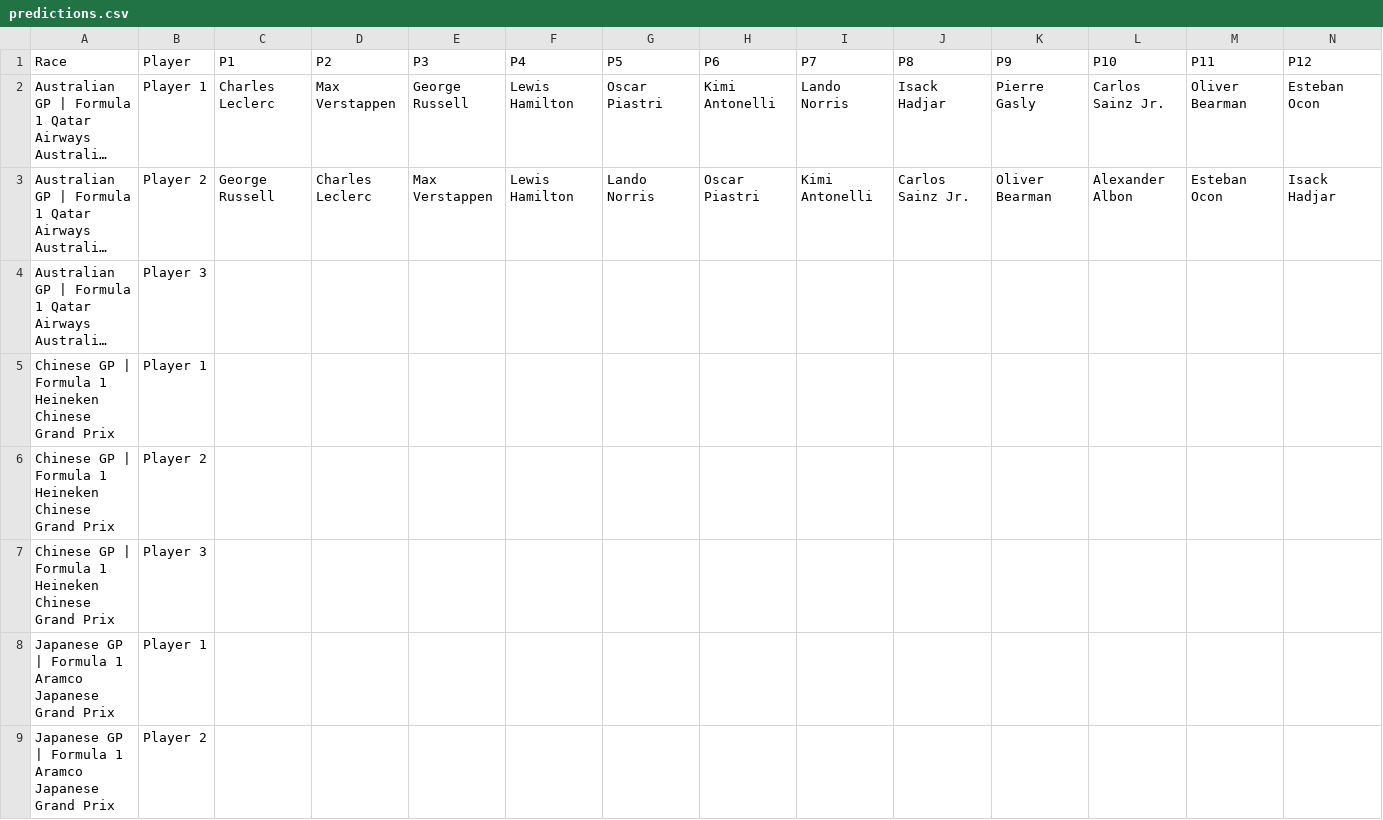
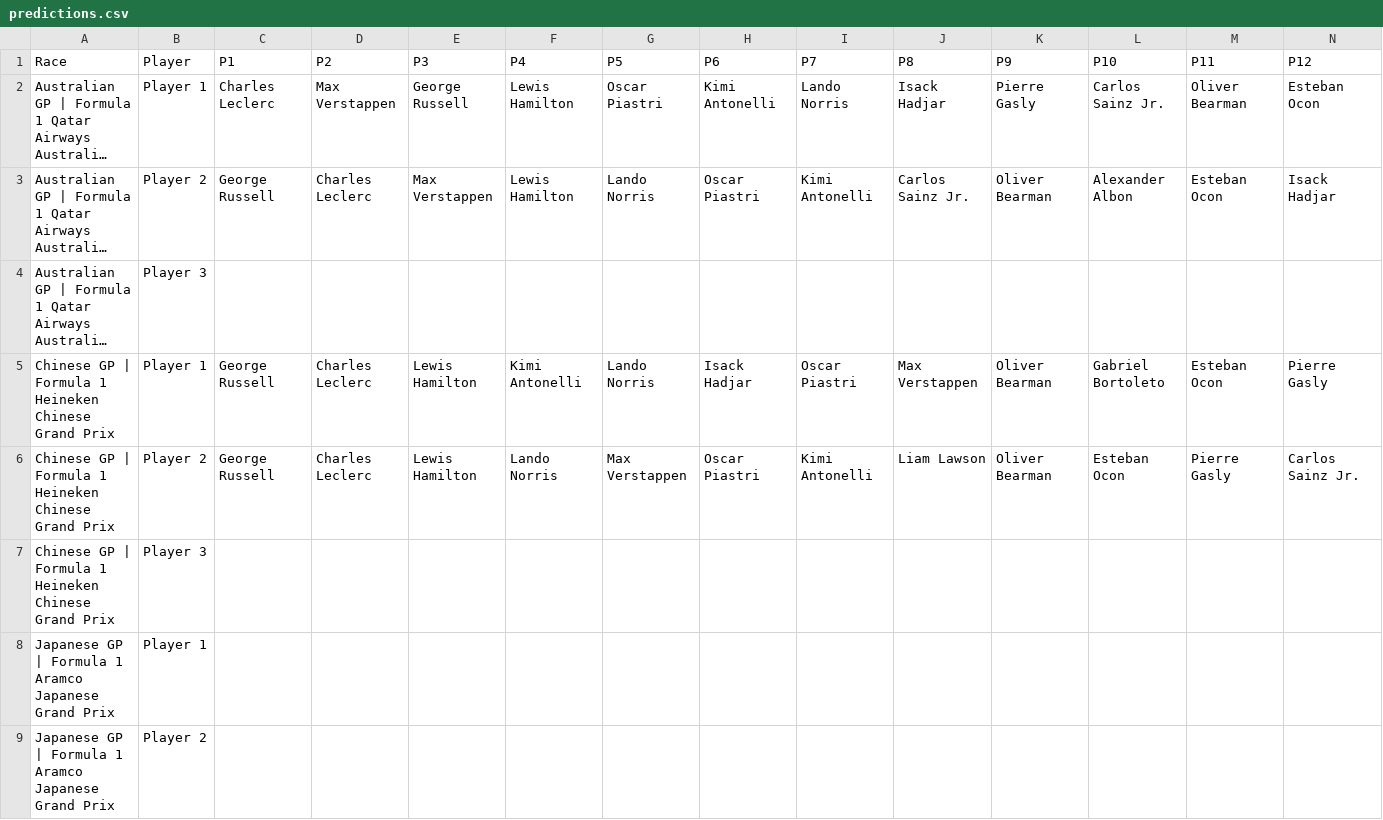
Before and after one commit to MrMarsEleven/f1predictions, a CSV file: predictions.csv, drawn as a sheet; only a part is shown; long unchanged cells end in …; removed rows and columns are numbered as before the commit, all else as after; rows hold the shown columns only; the diff names each change by its address in the sheet, - before the commit and + after, or states it on an @@ line.

```diff
--- a/predictions.csv
+++ b/predictions.csv
-row 5: Chinese GP | Formula 1 Heineken Chinese Grand Prix | Player 1
-row 6: Chinese GP | Formula 1 Heineken Chinese Grand Prix | Player 2
+row 5: Chinese GP | Formula 1 Heineken Chinese Grand Prix | Player 1 | George Russell | Charles Leclerc | Lewis Hamilton | Kimi Antonelli | Lando Norris | Isack Hadjar | Oscar Piastri | Max Verstappen | Oliver Bearman | Gabriel Bortoleto | Esteban Ocon | Pierre Gasly
+row 6: Chinese GP | Formula 1 Heineken Chinese Grand Prix | Player 2 | George Russell | Charles Leclerc | Lewis Hamilton | Lando Norris | Max Verstappen | Oscar Piastri | Kimi Antonelli | Liam Lawson | Oliver Bearman | Esteban Ocon | Pierre Gasly | Carlos Sainz Jr.
```
Also changed, not shown: results.csv, 2 other files.
